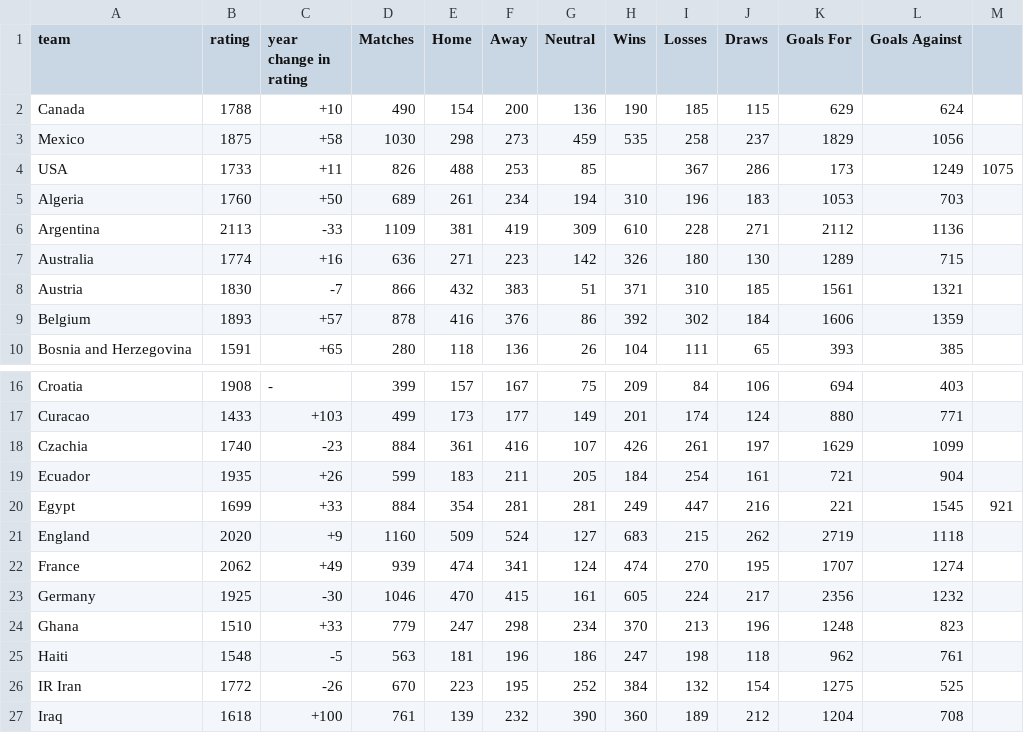
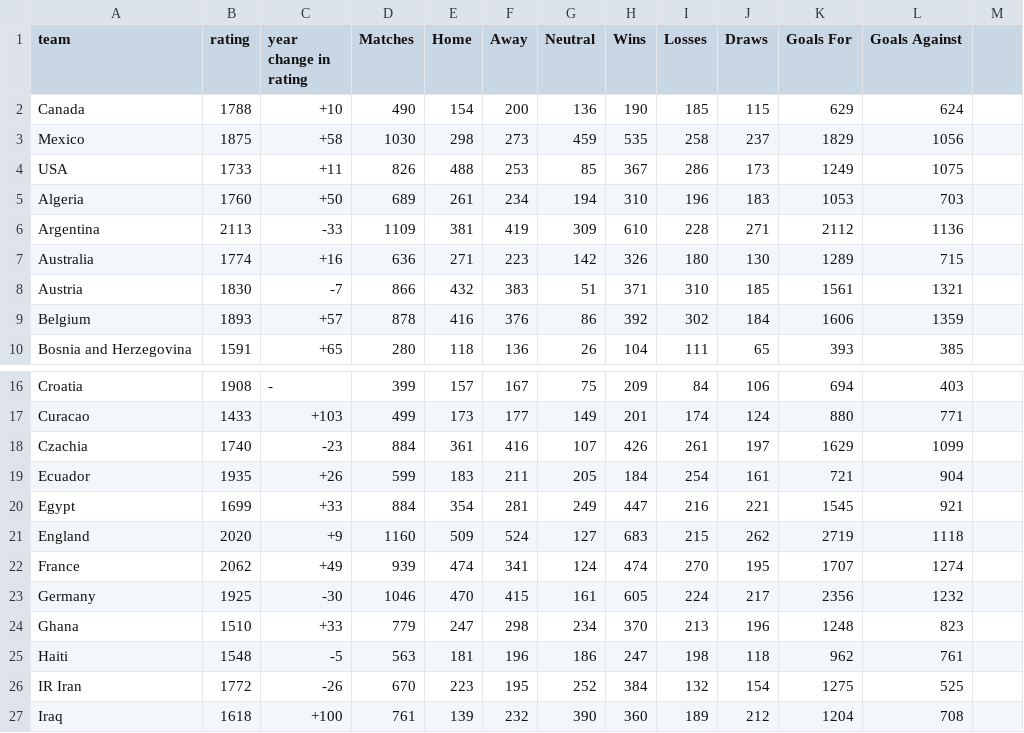
Before and after one commit to k2pereir/jude-bellingham, a CSV file: data/current_elo_ratings.csv, drawn as a sheet; only a part is shown, gaps mark what is left out.

Commit message:
trying again

```diff
--- a/data/current_elo_ratings.csv
+++ b/data/current_elo_ratings.csv
@@ -3,3 +3,3 @@ Canada,1788,+10,490,154,200,136,190,185,115,629,624
 Mexico,1875,+58,1030,298,273,459,535,258,237,1829,1056
-USA,1733,+11,826,488,253,85,,367,286,173,1249,1075
+USA,1733,+11,826,488,253,85,367,286,173,1249,1075
 Algeria,1760,+50,689,261,234,194,310,196,183,1053,703
@@ -19,3 +19,3 @@ Czachia,1740,-23,884,361,416,107,426,261,197,1629,1099
 Ecuador,1935,+26,599,183,211,205,184,254,161,721,904
-Egypt,1699,+33,884,354,281,281,249,447,216,221,1545,921
+Egypt,1699,+33,884,354,281,249,447,216,221,1545,921
 England,2020,+9,1160,509,524,127,683,215,262,2719,1118
```
Also changed, not shown: 2 other files.
